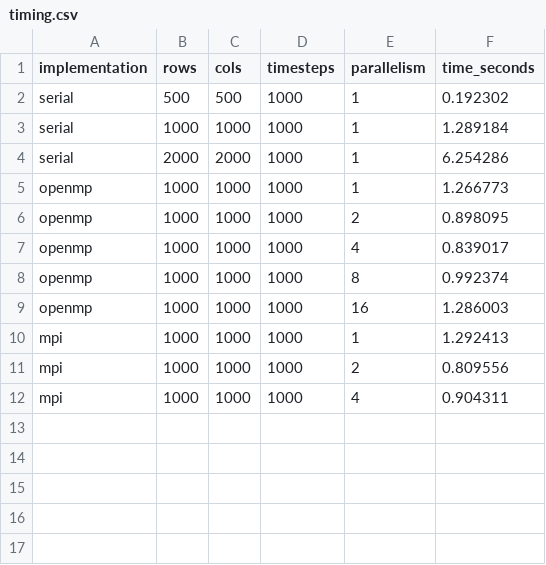
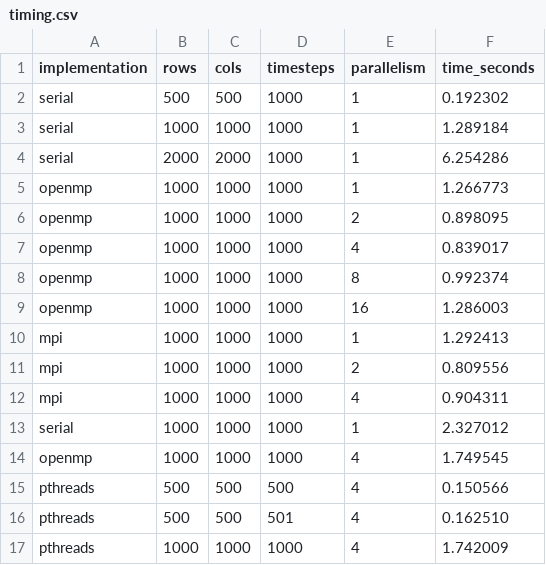
Before and after one commit to Kasun4527/HPC-2D-Heat-Diffusion-Simulation, a CSV file: results/timing.csv, drawn as a sheet.

```diff
--- a/results/timing.csv
+++ b/results/timing.csv
@@ -12 +12,6 @@ mpi,1000,1000,1000,2,0.809556
 mpi,1000,1000,1000,4,0.904311
+serial,1000,1000,1000,1,2.327012
+openmp,1000,1000,1000,4,1.749545
+pthreads,500,500,500,4,0.150566
+pthreads,500,500,501,4,0.162510
+pthreads,1000,1000,1000,4,1.742009
```
Also changed, not shown: results/rmse.csv, 5 other files.
